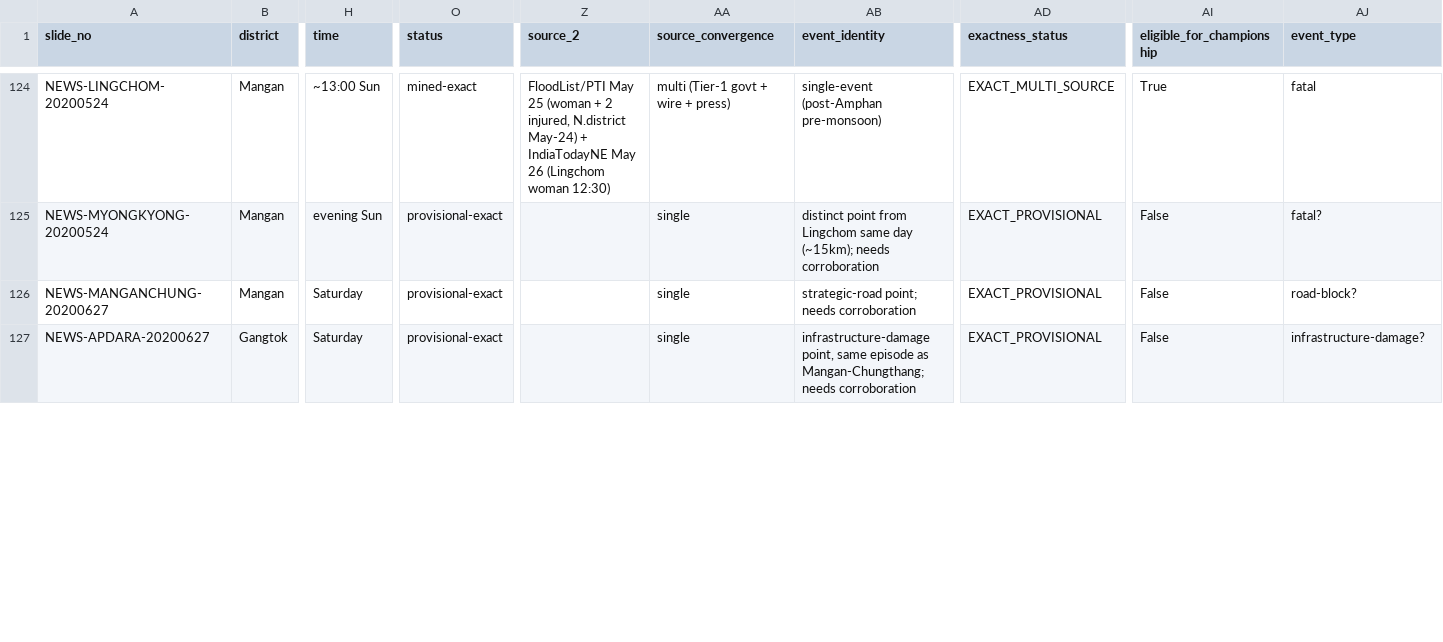
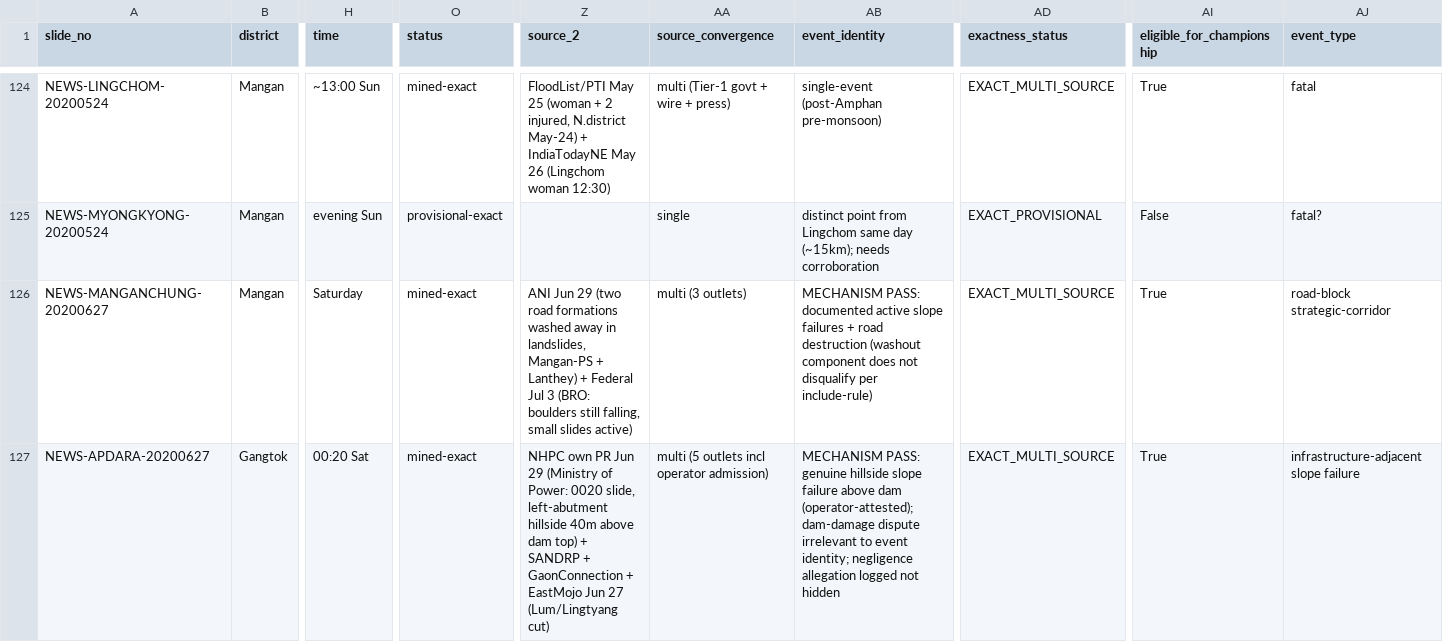
Before and after one commit to Gupta-Sarthak-358/Talus, a CSV file: data/sih26001/evidence/trackA_candidates.csv, drawn as a sheet; only a part is shown, gaps mark what is left out; the diff covers the shown part only; the diff names each change by its address in the sheet, - before the commit and + after, or states it on an @@ line.

Commit message:
Phase IV-A pass 8: mechanism verdicts (pool 18->20), frozen championship rule, integrity audit clean

```diff
--- a/data/sih26001/evidence/trackA_candidates.csv
+++ b/data/sih26001/evidence/trackA_candidates.csv
-O126:O127 (status): provisional-exact
+O126:O127 (status): mined-exact
-Z126 (source_2): (empty)
+Z126 (source_2): ANI Jun 29 (two road formations washed away in landslides, Mangan-PS + Lanthey) + Federal Jul 3 (BRO: boulders still falling, small slides active)
-AA126 (source_convergence): single
+AA126 (source_convergence): multi (3 outlets)
-AB126 (event_identity): strategic-road point; needs corroboration
+AB126 (event_identity): MECHANISM PASS: documented active slope failures + road destruction (washout component does not disqualify per include-rule)
-AD126:AD127 (exactness_status): EXACT_PROVISIONAL
+AD126:AD127 (exactness_status): EXACT_MULTI_SOURCE
-AI126:AI127 (eligible_for_championship): False
+AI126:AI127 (eligible_for_championship): True
-AJ126 (event_type): road-block?
+AJ126 (event_type): road-block strategic-corridor
-H127 (time): Saturday
+H127 (time): 00:20 Sat
-Z127 (source_2): (empty)
+Z127 (source_2): NHPC own PR Jun 29 (Ministry of Power: 0020 slide, left-abutment hillside 40m above dam top) + SANDRP + GaonConnection + EastMojo Jun 27 (Lum/Lingtyang cut)
-AA127 (source_convergence): single
+AA127 (source_convergence): multi (5 outlets incl operator admission)
-AB127 (event_identity): infrastructure-damage point, same episode as Mangan-Chungthang; needs corroboration
+AB127 (event_identity): MECHANISM PASS: genuine hillside slope failure above dam (operator-attested); dam-damage dispute irrelevant to event identity; negligence allegation logged not hidden
-AJ127 (event_type): infrastructure-damage?
+AJ127 (event_type): infrastructure-adjacent slope failure
```
Also changed, not shown: 4 edited cells elsewhere in this file, data/sih26001/evidence/championship_events_v1.csv, 4 other files.
